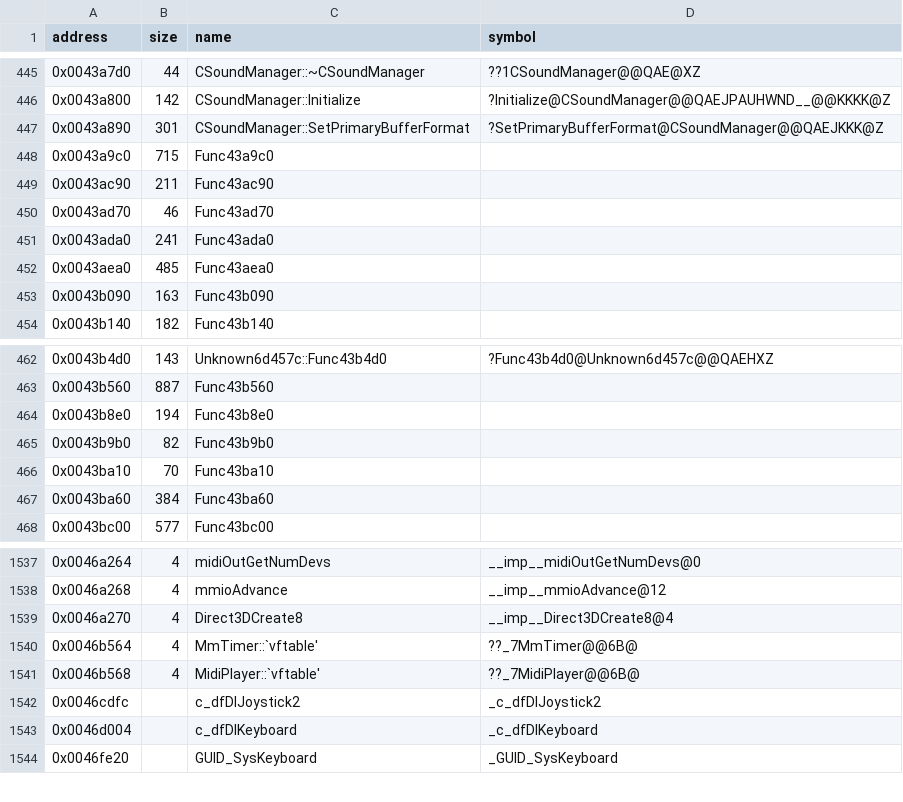
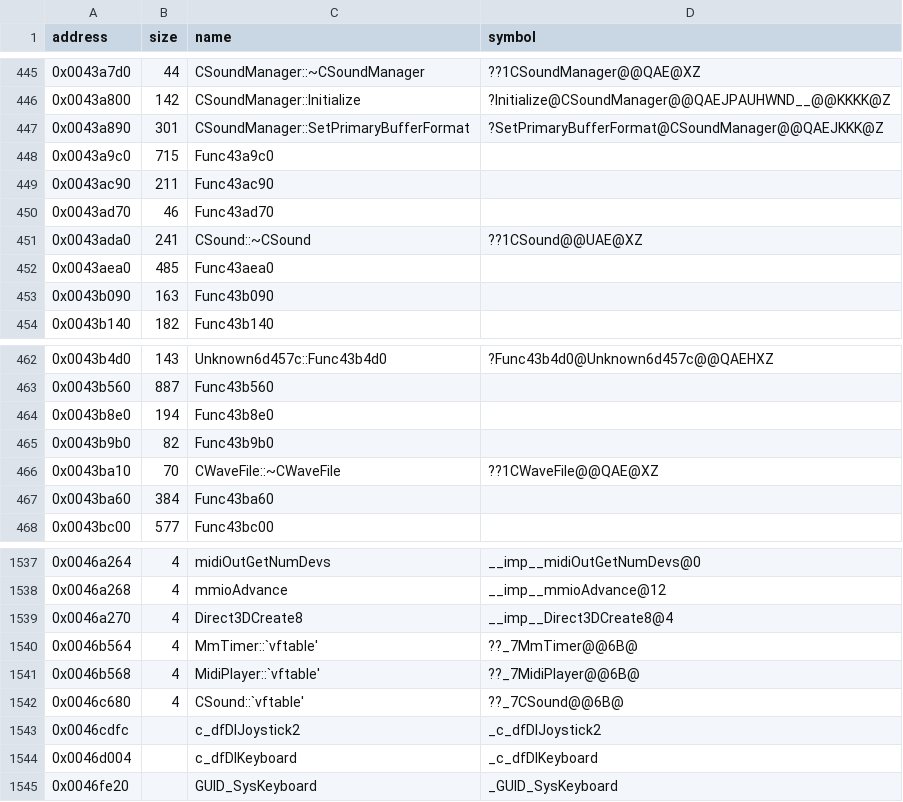
Before and after one commit to Cirno-Labs/th06, a CSV file: config/symbols.csv, drawn as a sheet; only a part is shown, gaps mark what is left out.

Commit message:
Decompile CSound::~CSound (0x43ada0)

```diff
--- a/config/symbols.csv
+++ b/config/symbols.csv
@@ -450,3 +450,3 @@ address,size,name,symbol
 0x0043ad70,46,Func43ad70,
-0x0043ada0,241,Func43ada0,
+0x0043ada0,241,CSound::~CSound,??1CSound@@UAE@XZ
 0x0043aea0,485,Func43aea0,
@@ -465,3 +465,3 @@ address,size,name,symbol
 0x0043b9b0,82,Func43b9b0,
-0x0043ba10,70,Func43ba10,
+0x0043ba10,70,CWaveFile::~CWaveFile,??1CWaveFile@@QAE@XZ
 0x0043ba60,384,Func43ba60,
@@ -1541,2 +1541,3 @@ address,size,name,symbol
 0x0046b568,4,MidiPlayer::`vftable',??_7MidiPlayer@@6B@
+0x0046c680,4,CSound::`vftable',??_7CSound@@6B@
 0x0046cdfc,,c_dfDIJoystick2,_c_dfDIJoystick2
```
Also changed, not shown: 3 other files.
